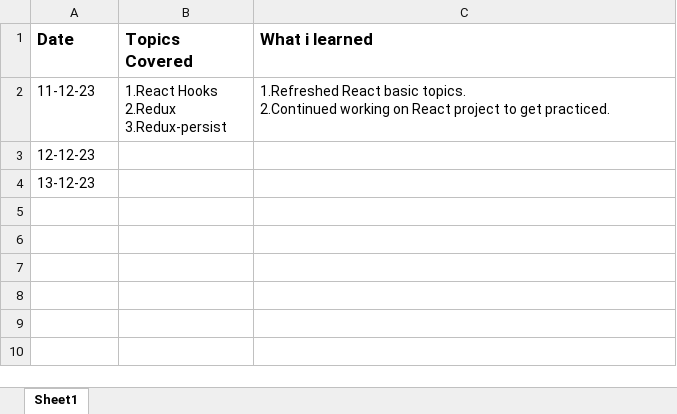
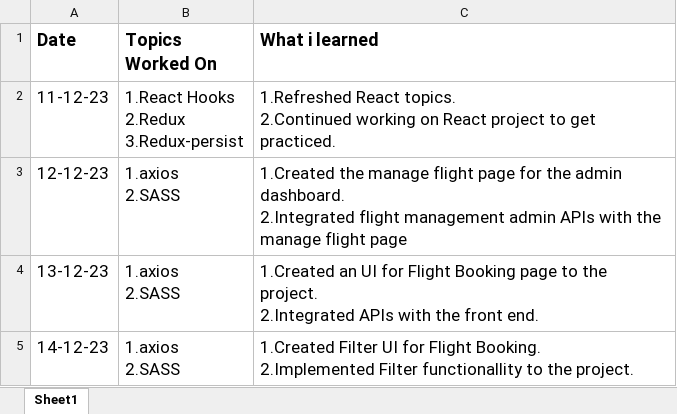
Before and after one commit to Sakthivel1122/Divum-Internship-Training, an Excel workbook: Daily_Update_Excel_Sheet/Daily_Update_Sheet.xlsx, sheet Sheet1, drawn as a sheet; values as stored, in another font and other column widths than the file's, no borders; ↵ is a line break in a cell; the diff names each change by its address in the sheet, - before the commit and + after, or states it on an @@ line.

```diff
--- a/Daily_Update_Excel_Sheet/Daily_Update_Sheet.xlsx (sheet Sheet1)
+++ b/Daily_Update_Excel_Sheet/Daily_Update_Sheet.xlsx (sheet Sheet1)
@@ A1:C2 text size: larger @@
-B1: Topics Covered
+B1: Topics Worked On
-C2 (What i learned): 1.Refreshed React basic topics. ↵ 2.Continued…
+C2 (What i learned): 1.Refreshed React topics. ↵ 2.Continued…
@@ A3:A4 text size: larger @@
-B3:B4 (Topics Worked On): (empty)
+B3:B4 (Topics Worked On): 1.axios ↵ 2.SASS
-C3 (What i learned): (empty)
+C3 (What i learned): 1.Created the manage flight page for the admin dashboard. ↵ 2.Integrated flight management admin APIs with the manage flight page
-C4 (What i learned): (empty)
+C4 (What i learned): 1.Created an UI for Flight Booking page to the project. ↵ 2.Integrated APIs with the front end.
+row 5: 14-12-23 | 1.axios ↵ 2.SASS | 1.Created Filter UI for Flight Booking. ↵ 2.Implemented Filter functionallity to the project.
```
Also changed, not shown: 11 other files.
